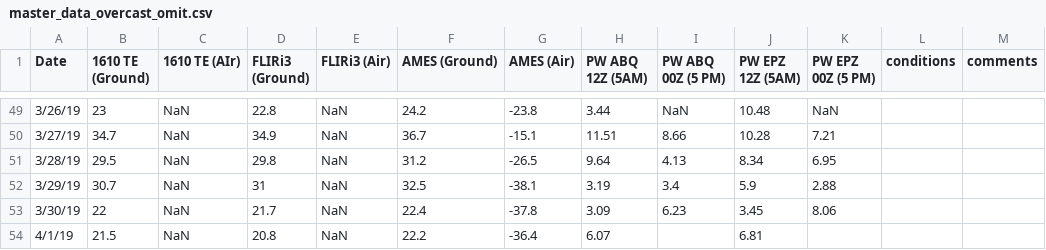
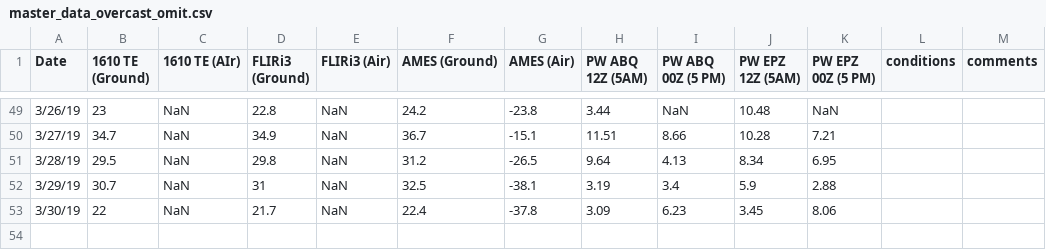
Before and after one commit to physicsgoddess1972/Precipitable-Water-Model, a CSV file: master_data_overcast_omit.csv, drawn as a sheet; only a part is shown, gaps mark what is left out.

```diff
--- a/master_data_overcast_omit.csv
+++ b/master_data_overcast_omit.csv
@@ -53,2 +53 @@ Date,1610 TE (Ground),1610 TE (AIr),FLIRi3 (Ground),FLIRi3 (Air),AMES (Ground),A
 3/30/19,22,NaN,21.7,NaN,22.4,-37.8,3.09,6.23,3.45,8.06,,
-4/1/19,21.5,NaN,20.8,NaN,22.2,-36.4,6.07,,6.81,,,
```
Also changed, not shown: 2 other files.
